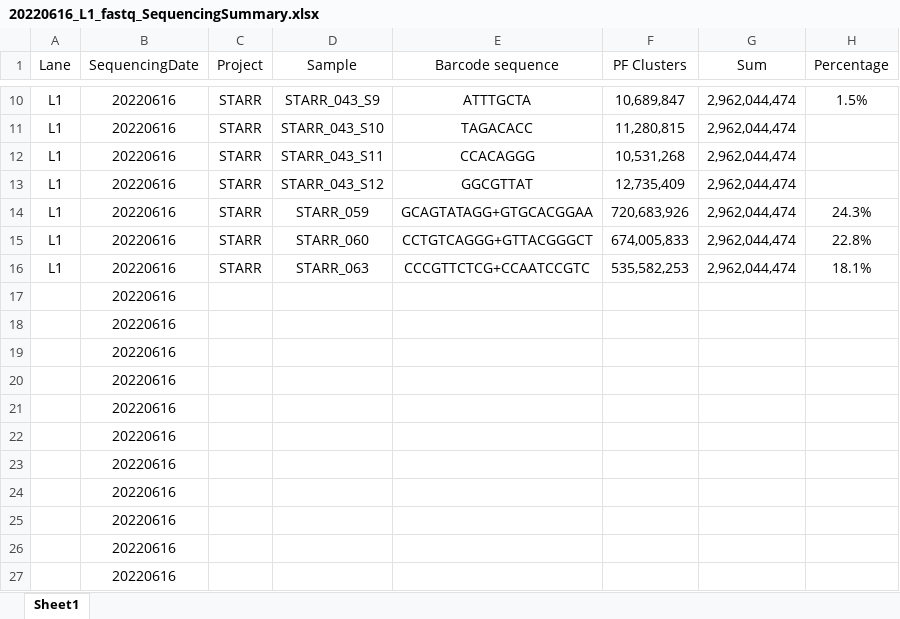
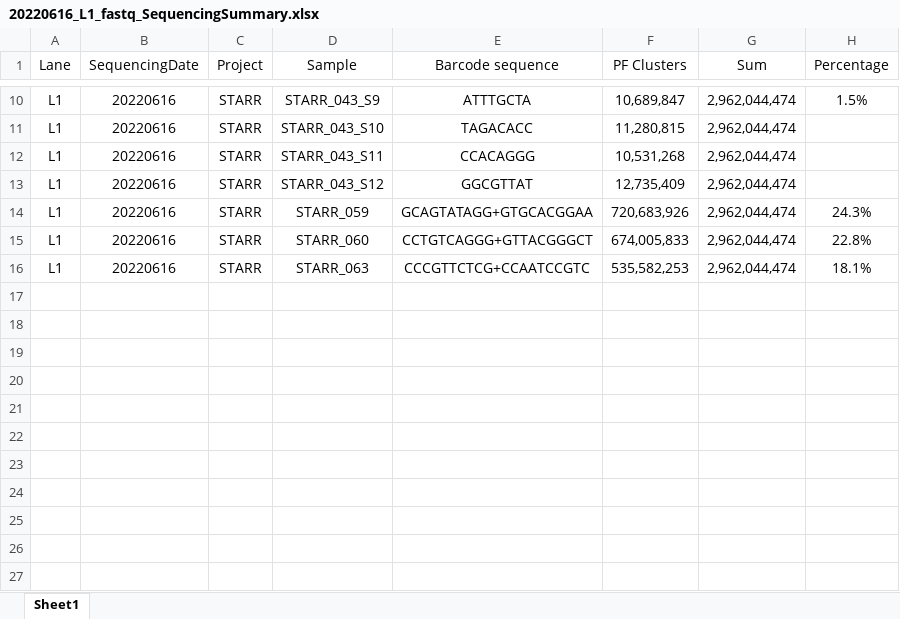
Before and after one commit to dnarna909/UTHSC_cellranger_codes_files, an Excel workbook: SequencingSummary/20220616_L1_fastq_SequencingSummary.xlsx, sheet Sheet1, drawn as a sheet; only a part is shown, gaps mark what is left out; values as stored, in another font and other column widths than the file's, no borders; the diff names each change by its address in the sheet, - before the commit and + after, or states it on an @@ line.

```diff
--- a/SequencingSummary/20220616_L1_fastq_SequencingSummary.xlsx (sheet Sheet1)
+++ b/SequencingSummary/20220616_L1_fastq_SequencingSummary.xlsx (sheet Sheet1)
-row 17:  | 20220616
-row 18:  | 20220616
-row 19:  | 20220616
-row 20:  | 20220616
-row 21:  | 20220616
-row 22:  | 20220616
-row 23:  | 20220616
-row 24:  | 20220616
-row 25:  | 20220616
-row 26:  | 20220616
-row 27:  | 20220616
```
Also changed, not shown: 19 other files.
